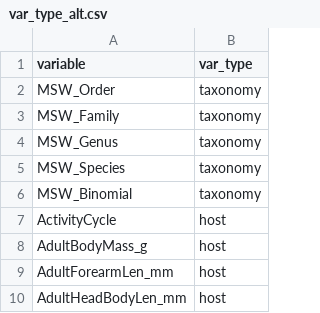
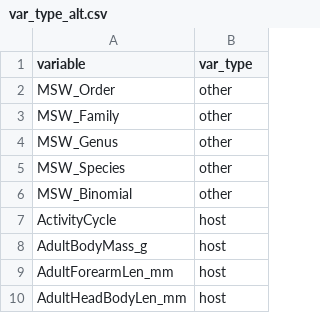
Before and after one commit to dcsuh/psr-pol, a CSV file: data/var_type_alt.csv, drawn as a sheet; only a part is shown.

Commit message:
Update var_type_alt.csv

```diff
--- a/data/var_type_alt.csv
+++ b/data/var_type_alt.csv
@@ -1,7 +1,7 @@
 variable,var_type
-MSW_Order,taxonomy
-MSW_Family,taxonomy
-MSW_Genus,taxonomy
-MSW_Species,taxonomy
-MSW_Binomial,taxonomy
+MSW_Order,other
+MSW_Family,other
+MSW_Genus,other
+MSW_Species,other
+MSW_Binomial,other
 ActivityCycle,host
```
